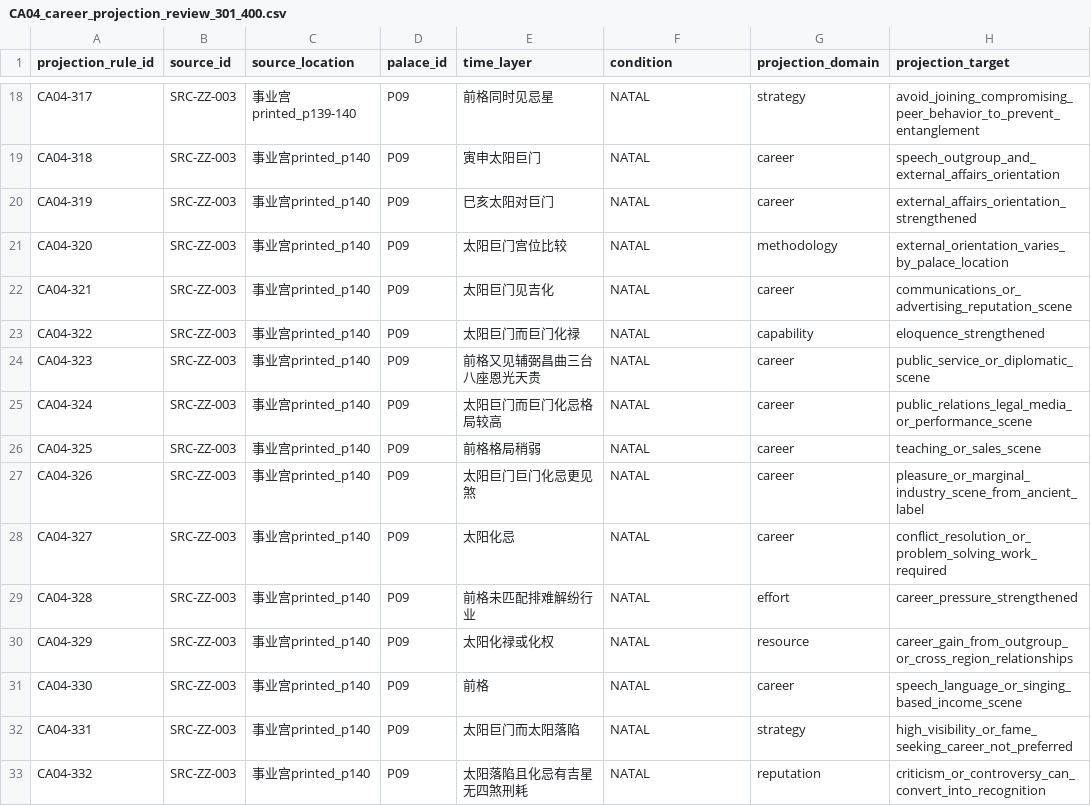
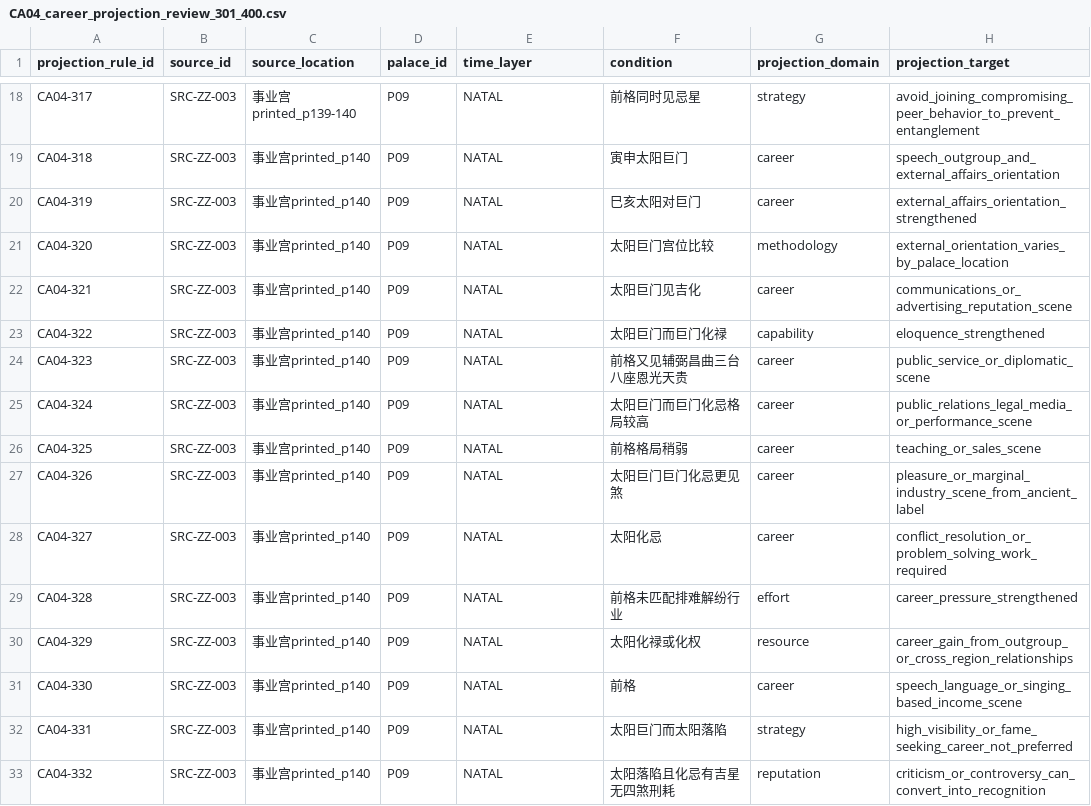
Before and after one commit to 15937-ass/ziwei-state-space, a CSV file: validation/wp05/CA04_career_projection_review_301_400.csv, drawn as a sheet; only a part is shown, gaps mark what is left out; the diff covers the shown part only; the diff names each change by its address in the sheet, - before the commit and + after, or states it on an @@ line.

```diff
--- a/validation/wp05/CA04_career_projection_review_301_400.csv
+++ b/validation/wp05/CA04_career_projection_review_301_400.csv
-E18 (time_layer): 前格同时见忌星
+E18 (time_layer): NATAL
-F18 (condition): NATAL
+F18 (condition): 前格同时见忌星
-E19 (time_layer): 寅申太阳巨门
+E19 (time_layer): NATAL
-F19 (condition): NATAL
+F19 (condition): 寅申太阳巨门
-E20 (time_layer): 巳亥太阳对巨门
+E20 (time_layer): NATAL
-F20 (condition): NATAL
+F20 (condition): 巳亥太阳对巨门
-E21 (time_layer): 太阳巨门宫位比较
+E21 (time_layer): NATAL
-F21 (condition): NATAL
+F21 (condition): 太阳巨门宫位比较
-E22 (time_layer): 太阳巨门见吉化
+E22 (time_layer): NATAL
-F22 (condition): NATAL
+F22 (condition): 太阳巨门见吉化
-E23 (time_layer): 太阳巨门而巨门化禄
+E23 (time_layer): NATAL
-F23 (condition): NATAL
+F23 (condition): 太阳巨门而巨门化禄
-E24 (time_layer): 前格又见辅弼昌曲三台八座恩光天贵
+E24 (time_layer): NATAL
-F24 (condition): NATAL
+F24 (condition): 前格又见辅弼昌曲三台八座恩光天贵
-E25 (time_layer): 太阳巨门而巨门化忌格局较高
+E25 (time_layer): NATAL
-F25 (condition): NATAL
+F25 (condition): 太阳巨门而巨门化忌格局较高
-E26 (time_layer): 前格格局稍弱
+E26 (time_layer): NATAL
-F26 (condition): NATAL
+F26 (condition): 前格格局稍弱
-E27 (time_layer): 太阳巨门巨门化忌更见煞
+E27 (time_layer): NATAL
-F27 (condition): NATAL
+F27 (condition): 太阳巨门巨门化忌更见煞
-E28 (time_layer): 太阳化忌
+E28 (time_layer): NATAL
-F28 (condition): NATAL
+F28 (condition): 太阳化忌
-E29 (time_layer): 前格未匹配排难解纷行业
+E29 (time_layer): NATAL
-F29 (condition): NATAL
+F29 (condition): 前格未匹配排难解纷行业
-E30 (time_layer): 太阳化禄或化权
+E30 (time_layer): NATAL
-F30 (condition): NATAL
+F30 (condition): 太阳化禄或化权
-E31 (time_layer): 前格
+E31 (time_layer): NATAL
-F31 (condition): NATAL
+F31 (condition): 前格
-E32 (time_layer): 太阳巨门而太阳落陷
+E32 (time_layer): NATAL
-F32 (condition): NATAL
+F32 (condition): 太阳巨门而太阳落陷
-E33 (time_layer): 太阳落陷且化忌有吉星无四煞刑耗
+E33 (time_layer): NATAL
-F33 (condition): NATAL
+F33 (condition): 太阳落陷且化忌有吉星无四煞刑耗
```
Also changed, not shown: 168 edited cells elsewhere in this file.
